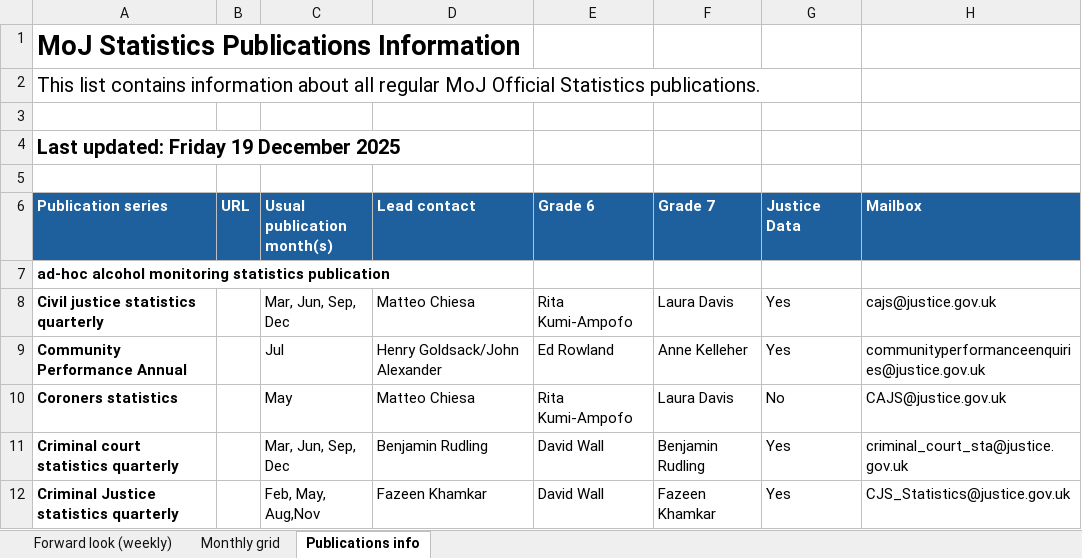
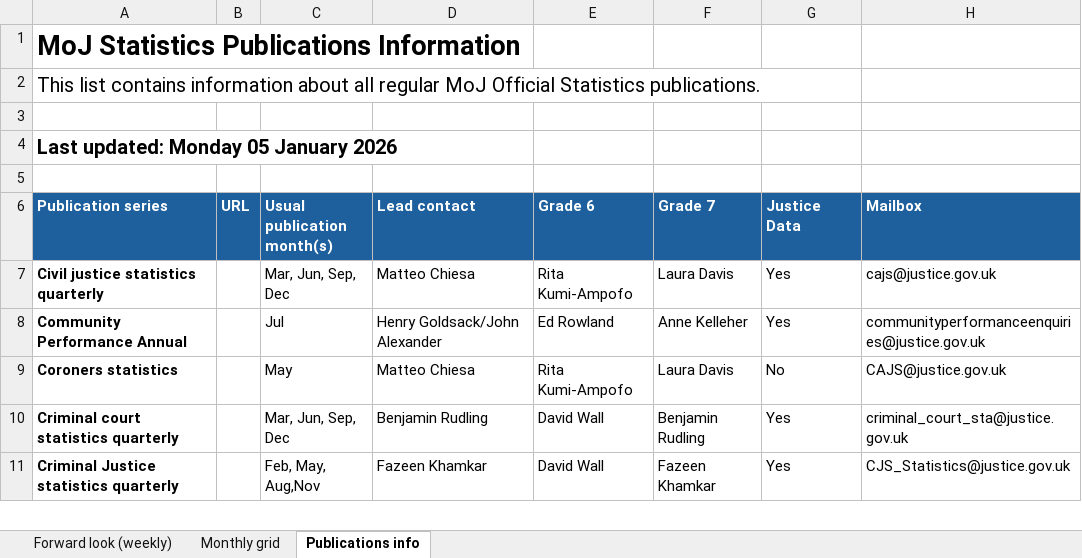
Before and after one commit to moj-analytical-services/stats-forward-look, an Excel workbook: Forward Look/Forward Look.xlsx, sheet Publications info, drawn as a sheet; only a part is shown; values as stored, in another font and other column widths than the file's, no borders; the diff names each change by its address in the sheet, - before the commit and + after, or states it on an @@ line.

```diff
--- a/Forward Look/Forward Look.xlsx (sheet Publications info)
+++ b/Forward Look/Forward Look.xlsx (sheet Publications info)
-A4 (Publication series): Last updated: Friday 19 December 2025
+A4 (Publication series): Last updated: Monday 05 January 2026
-row 7: ad-hoc alcohol monitoring statistics publication
```
Also changed, not shown: sheet Forward look (weekly), sheet Monthly grid, hidden cells.
